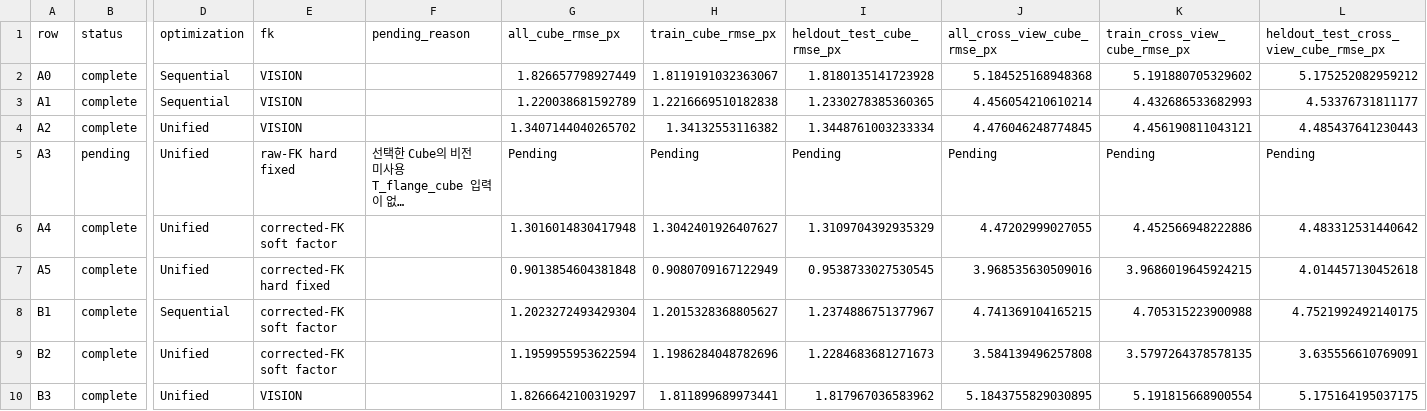
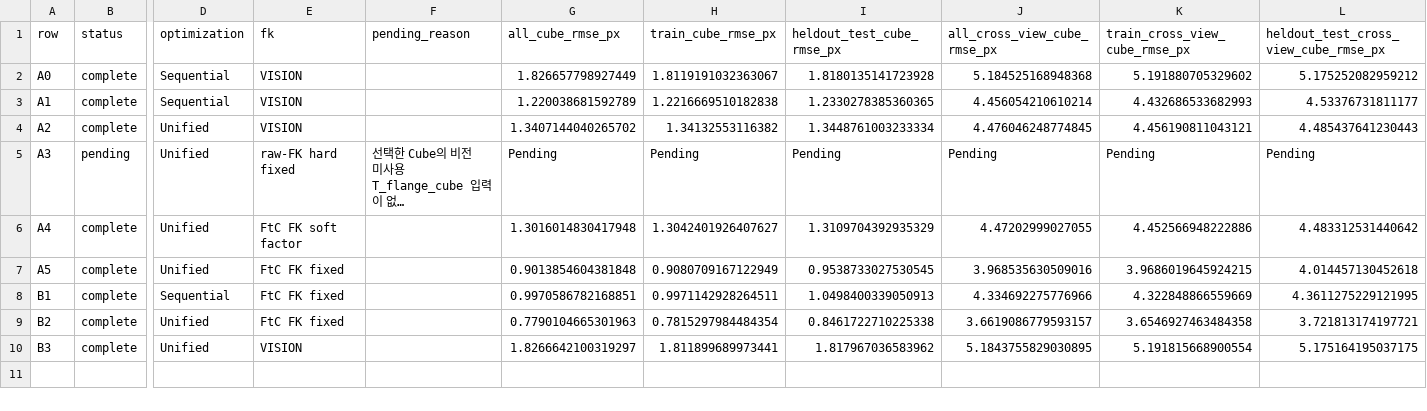
Before and after one commit to sstonne/rb-calibration-marker-experiment, a CSV file: ABLATION_TEST_result_0917/zeus_0917_848x480/table1_zeus/ABLATION_TEST_table1_results.csv, drawn as a sheet; only a part is shown, gaps mark what is left out; long unchanged cells end in …; the diff names each change by its address in the sheet, - before the commit and + after, or states it on an @@ line.

```diff
--- a/ABLATION_TEST_result_0917/zeus_0917_848x480/table1_zeus/ABLATION_TEST_table1_results.csv
+++ b/ABLATION_TEST_result_0917/zeus_0917_848x480/table1_zeus/ABLATION_TEST_table1_results.csv
-E6 (fk): corrected-FK soft factor
+E6 (fk): FtC FK soft factor
-E7 (fk): corrected-FK hard fixed
+E7 (fk): FtC FK fixed
-E8:E9 (fk): corrected-FK soft factor
+E8:E9 (fk): FtC FK fixed
-G8 (all_cube_rmse_px): 1.2023272493429304
+G8 (all_cube_rmse_px): 0.9970586782168851
-H8 (train_cube_rmse_px): 1.2015328368805627
+H8 (train_cube_rmse_px): 0.9971142928264511
-I8 (heldout_test_cube_rmse_px): 1.2374886751377967
+I8 (heldout_test_cube_rmse_px): 1.0498400339050913
-J8 (all_cross_view_cube_rmse_px): 4.741369104165215
+J8 (all_cross_view_cube_rmse_px): 4.334692275776966
-K8 (train_cross_view_cube_rmse_px): 4.705315223900988
+K8 (train_cross_view_cube_rmse_px): 4.322848866559669
-L8: 4.7521992492140175
+L8: 4.3611275229121995
-G9 (all_cube_rmse_px): 1.1959955953622594
+G9 (all_cube_rmse_px): 0.7790104665301963
-H9 (train_cube_rmse_px): 1.1986284048782696
+H9 (train_cube_rmse_px): 0.7815297984484354
-I9 (heldout_test_cube_rmse_px): 1.2284683681271673
+I9 (heldout_test_cube_rmse_px): 0.8461722710225338
-J9 (all_cross_view_cube_rmse_px): 3.584139496257808
+J9 (all_cross_view_cube_rmse_px): 3.6619086779593157
-K9 (train_cross_view_cube_rmse_px): 3.5797264378578135
+K9 (train_cross_view_cube_rmse_px): 3.6546927463484358
-L9: 3.635556610769091
+L9: 3.721813174197721
```
Also changed, not shown: ABLATION_TEST_result_0917/zeus_0917_1280x720/table1_zeus/ABLATION_TEST_table1_results.csv, ABLATION_TEST_result_0917/zeus_0917_1280x720/table1_zeus/fold_metrics.csv, 19 other files.
